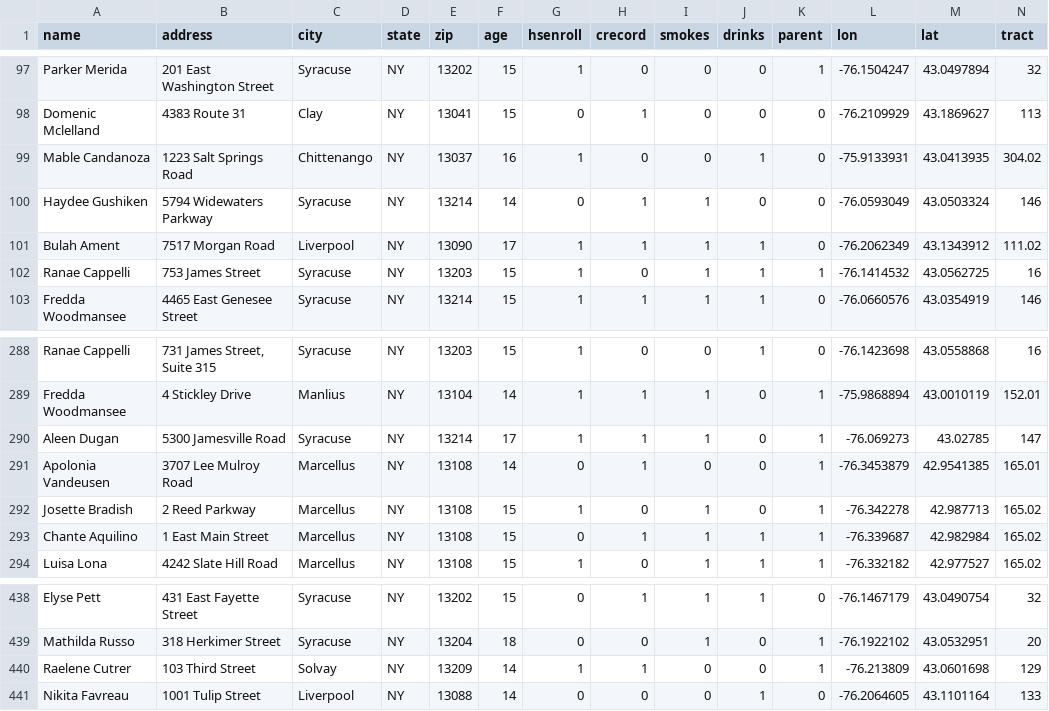
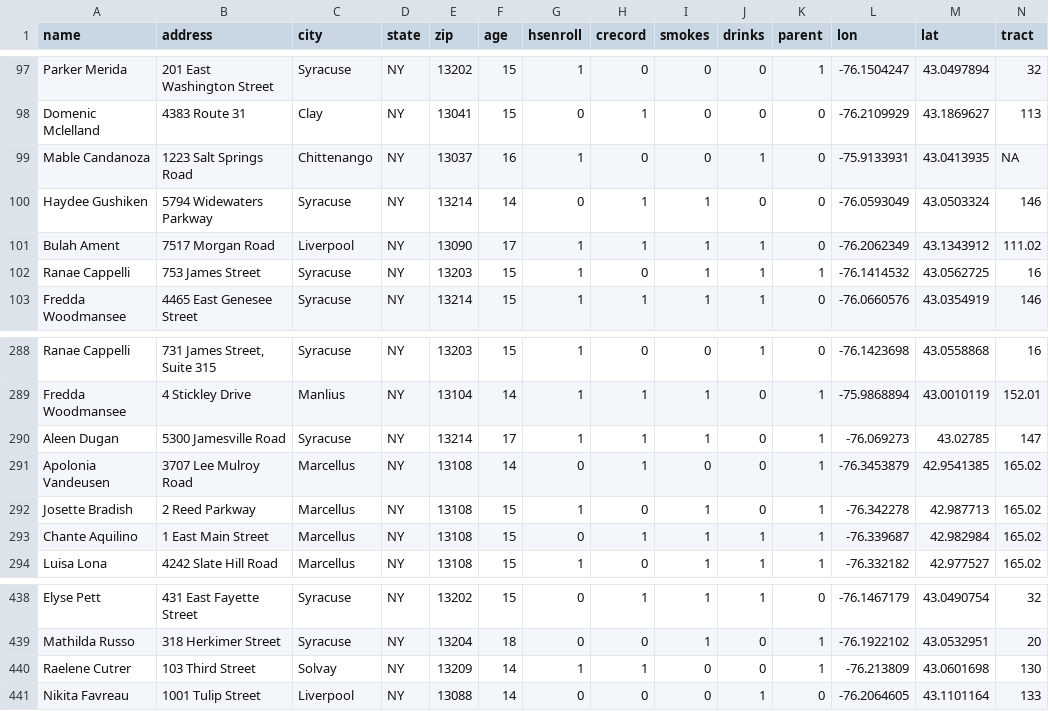
Before and after one commit to hectorlca/Geocode-Tool, a CSV file: data/mygeocodeddata.csv, drawn as a sheet; only a part is shown, gaps mark what is left out.

```diff
--- a/data/mygeocodeddata.csv
+++ b/data/mygeocodeddata.csv
@@ -98,3 +98,3 @@
 "Domenic Mclelland","4383 Route 31","Clay","NY",13041,15,0,1,0,0,0,-76.2109929,43.1869627,"113"
-"Mable Candanoza","1223 Salt Springs Road","Chittenango","NY",13037,16,1,0,0,1,0,-75.9133931,43.0413935,"304.02"
+"Mable Candanoza","1223 Salt Springs Road","Chittenango","NY",13037,16,1,0,0,1,0,-75.9133931,43.0413935,NA
 "Haydee Gushiken","5794 Widewaters Parkway","Syracuse","NY",13214,14,0,1,1,0,0,-76.0593049,43.0503324,"146"
@@ -290,3 +290,3 @@
 "Aleen Dugan","5300 Jamesville Road","Syracuse","NY",13214,17,1,1,1,0,1,-76.069273,43.02785,"147"
-"Apolonia Vandeusen","3707 Lee Mulroy Road","Marcellus","NY",13108,14,0,1,0,0,1,-76.3453879,42.9541385,"165.01"
+"Apolonia Vandeusen","3707 Lee Mulroy Road","Marcellus","NY",13108,14,0,1,0,0,1,-76.3453879,42.9541385,"165.02"
 "Josette Bradish","2 Reed Parkway","Marcellus","NY",13108,15,1,0,1,0,1,-76.342278,42.987713,"165.02"
@@ -439,3 +439,3 @@
 "Mathilda Russo","318 Herkimer Street","Syracuse","NY",13204,18,0,0,1,0,1,-76.1922102,43.0532951,"20"
-"Raelene Cutrer","103 Third Street","Solvay","NY",13209,14,1,1,0,0,1,-76.213809,43.0601698,"129"
+"Raelene Cutrer","103 Third Street","Solvay","NY",13209,14,1,1,0,0,1,-76.213809,43.0601698,"130"
 "Nikita Favreau","1001 Tulip Street","Liverpool","NY",13088,14,0,0,0,1,0,-76.2064605,43.1101164,"133"
```
Also changed, not shown: 10 other files.
